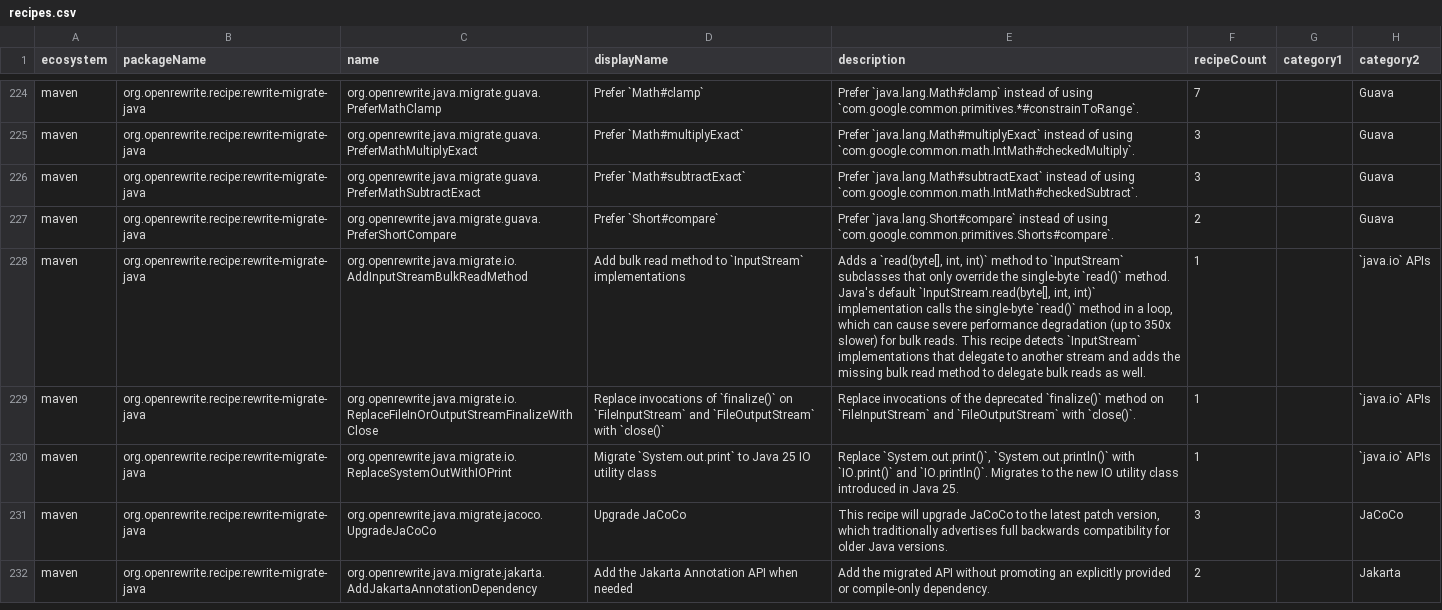
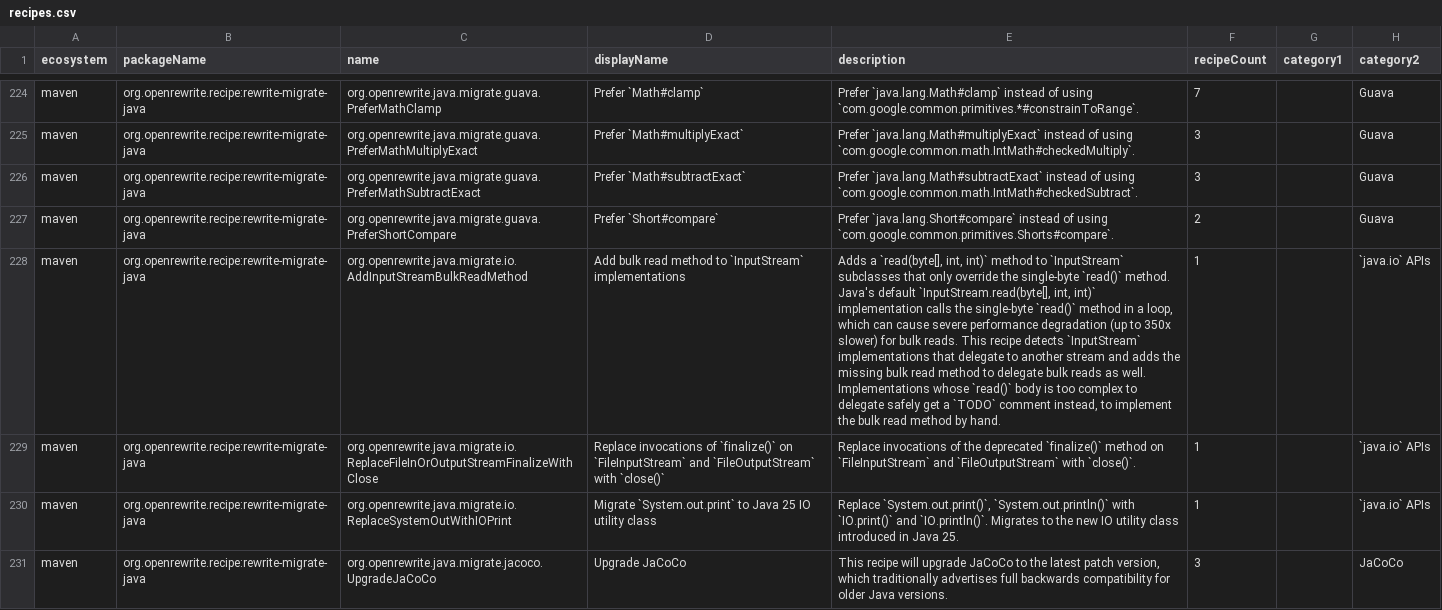
Before and after one commit to openrewrite/rewrite-migrate-java, a CSV file: src/main/resources/META-INF/rewrite/recipes.csv, drawn as a sheet; only a part is shown, gaps mark what is left out; the shorter side is filled out with more unchanged rows; the diff names each change by its address in the sheet, - before the commit and + after, or states it on an @@ line.

Commit message:
Leave a persisted `TODO` comment where `AddInputStreamBulkReadMethod` cannot delegate
The `SearchResult` marker for complex `read()` bodies is transient and
dropped from committed code, so the hint to add a bulk read method by
hand was lost. The `Comments` trait adds a real block comment instead,
on its own line above a class declaration and inline before an
anonymous `new InputStream() {...}`. An equivalent existing comment,
including a `// TODO` line comment, is left as is.

```diff
--- a/src/main/resources/META-INF/rewrite/recipes.csv
+++ b/src/main/resources/META-INF/rewrite/recipes.csv
-E228 (description): …as well.
+E228 (description): …as well. Implementations whose `read()` body is too complex to delegate safely get a `TODO` comment instead, to implement the bulk read method by hand.
```
Also changed, not shown: 2 other files.
